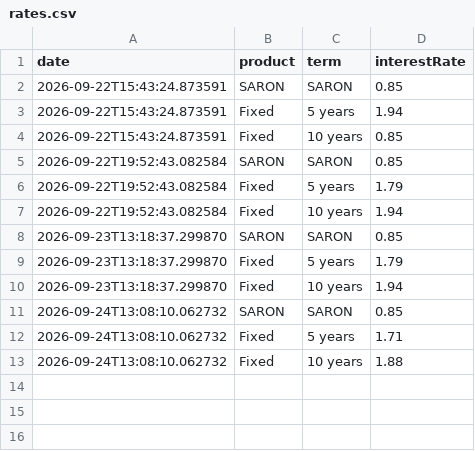
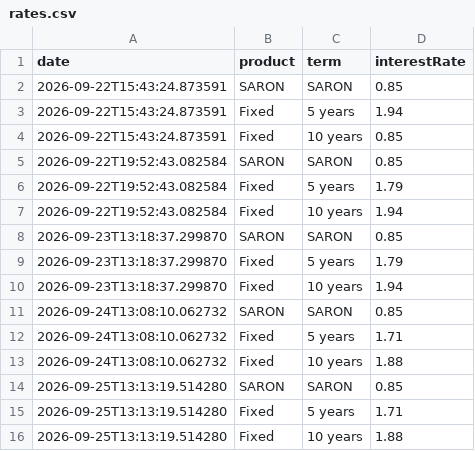
Before and after one commit to Flo3561/viac_mortgages_interest_rate_scraper, a CSV file: data/rates.csv, drawn as a sheet; the diff names each change by its address in the sheet, - before the commit and + after, or states it on an @@ line.

```diff
--- a/data/rates.csv
+++ b/data/rates.csv
+row 14: 2026-09-25T13:13:19.514280 | SARON | SARON | 0.85
+row 15: 2026-09-25T13:13:19.514280 | Fixed | 5 years | 1.71
+row 16: 2026-09-25T13:13:19.514280 | Fixed | 10 years | 1.88
```
